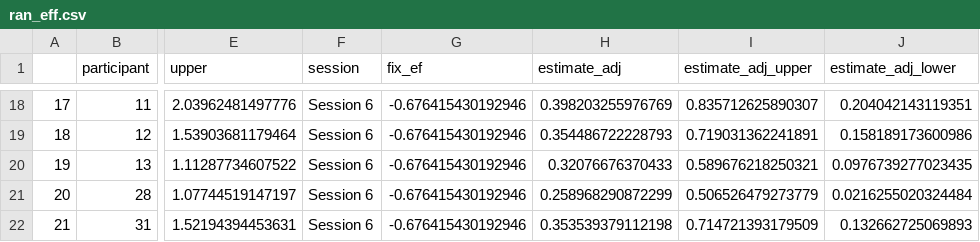
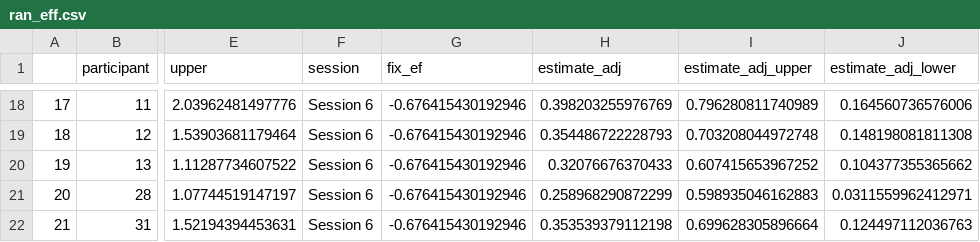
Before and after one commit to kparrish92/grosse_consult, a CSV file: data/ran_eff.csv, drawn as a sheet; only a part is shown, gaps mark what is left out; the diff covers the shown part only; the diff names each change by its address in the sheet, - before the commit and + after, or states it on an @@ line.

```diff
--- a/data/ran_eff.csv
+++ b/data/ran_eff.csv
-I18 (estimate_adj_upper): 0.835712625890307
+I18 (estimate_adj_upper): 0.796280811740989
-J18 (estimate_adj_lower): 0.204042143119351
+J18 (estimate_adj_lower): 0.164560736576006
-I19 (estimate_adj_upper): 0.719031362241891
+I19 (estimate_adj_upper): 0.703208044972748
-J19 (estimate_adj_lower): 0.158189173600986
+J19 (estimate_adj_lower): 0.148198081811308
-I20 (estimate_adj_upper): 0.589676218250321
+I20 (estimate_adj_upper): 0.607415653967252
-J20 (estimate_adj_lower): 0.0976739277023435
+J20 (estimate_adj_lower): 0.104377355365662
-I21 (estimate_adj_upper): 0.506526479273779
+I21 (estimate_adj_upper): 0.598935046162883
-J21 (estimate_adj_lower): 0.0216255020324484
+J21 (estimate_adj_lower): 0.0311559962412971
-I22 (estimate_adj_upper): 0.714721393179509
+I22 (estimate_adj_upper): 0.699628305896664
-J22 (estimate_adj_lower): 0.132662725069893
+J22 (estimate_adj_lower): 0.124497112036763
```
Also changed, not shown: 32 edited cells elsewhere in this file, data/ran_eff_comparison.csv, data/ran_eff_control.csv, 7 other files.
